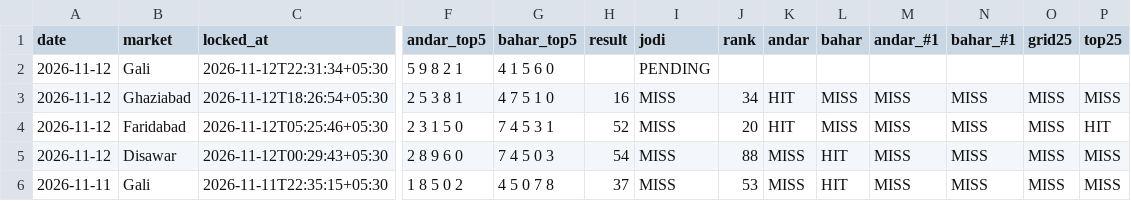
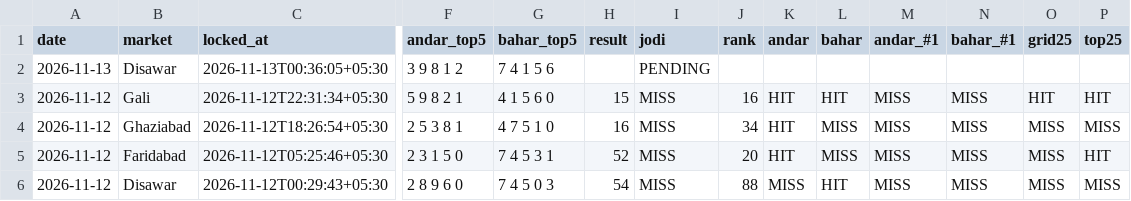
Before and after one commit to vaibhavkumar-WPDEV/predict-satta, a CSV file: data/pattern/prediction_history.csv, drawn as a sheet; only a part is shown, gaps mark what is left out; the shorter side is filled out with more unchanged rows; addresses are those after the commit; rows hold the shown columns only; the diff names each change by its address in the sheet, - before the commit and + after, or states it on an @@ line.

Commit message:
auto: results + locked predictions 2026-11-13 00:36 IST

```diff
--- a/data/pattern/prediction_history.csv
+++ b/data/pattern/prediction_history.csv
+row 2: 2026-11-13 | Disawar | 2026-11-13T00:36:05+05:30 | 3 9 8 1 2 | 7 4 1 5 6 |  | PENDING
-H3 (result): (empty)
+H3 (result): 15
-I3 (jodi): PENDING
+I3 (jodi): MISS
-J3 (rank): (empty)
+J3 (rank): 16
-K3 (andar): (empty)
+K3 (andar): HIT
-L3 (bahar): (empty)
+L3 (bahar): HIT
-M3 (andar_#1): (empty)
+M3 (andar_#1): MISS
-N3 (bahar_#1): (empty)
+N3 (bahar_#1): MISS
-O3 (grid25): (empty)
+O3 (grid25): HIT
-P3 (top25): (empty)
+P3 (top25): HIT
```
Also changed, not shown: data/engine5/prediction_history.csv, data/prediction_history.csv, 8 other files.
